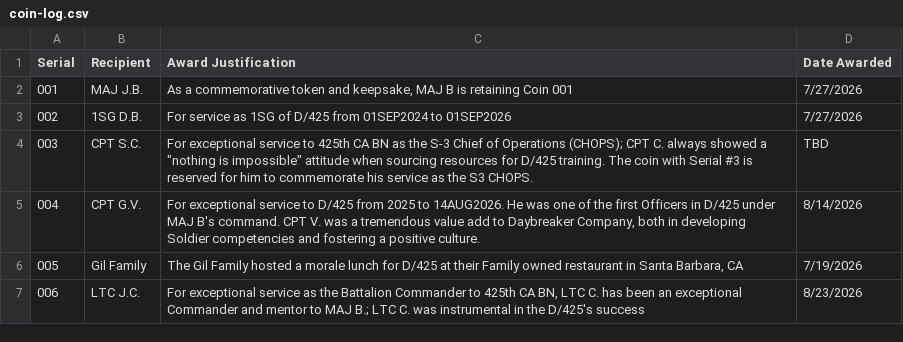
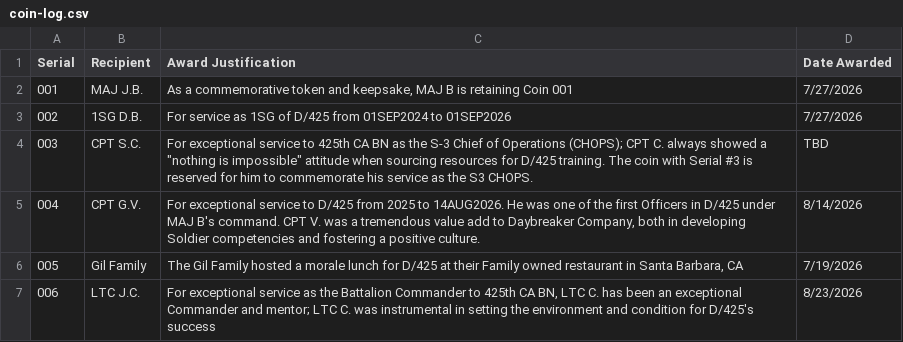
Before and after one commit to jordanbudi/daybreaker-company, a CSV file: coin-log.csv, drawn as a sheet.

Commit message:
Update coin-log.csv
Fixed typos

```diff
--- a/coin-log.csv
+++ b/coin-log.csv
@@ -6,2 +6,2 @@ Serial,Recipient,Award Justification,Date Awarded
 005,Gil Family,"The Gil Family hosted a morale lunch  for D/425 at their Family owned restaurant in Santa Barbara, CA",7/19/2026
-006,LTC J.C.,"For exceptional service as the Battalion Commander to 425th CA BN, LTC C. has been an exceptional Commander and mentor to MAJ B.; LTC C. was instrumental in the D/425's success",8/23/2026
+006,LTC J.C.,"For exceptional service as the Battalion Commander to 425th CA BN, LTC C. has been an exceptional Commander and mentor; LTC C. was instrumental in setting the environment and condition for D/425's success",8/23/2026
```
